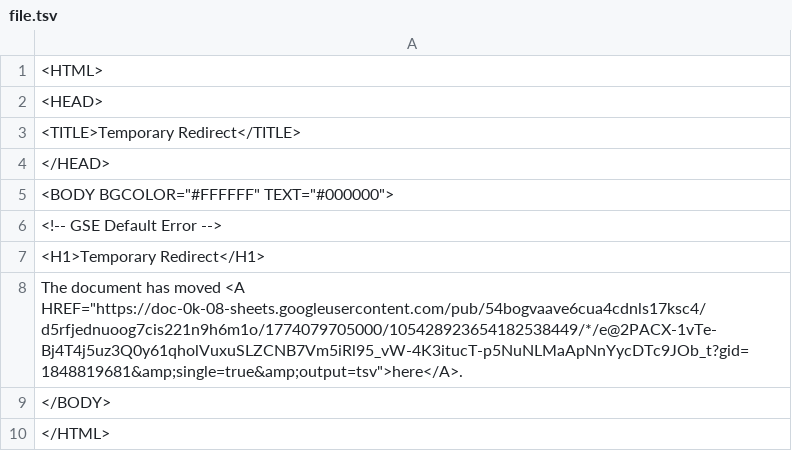
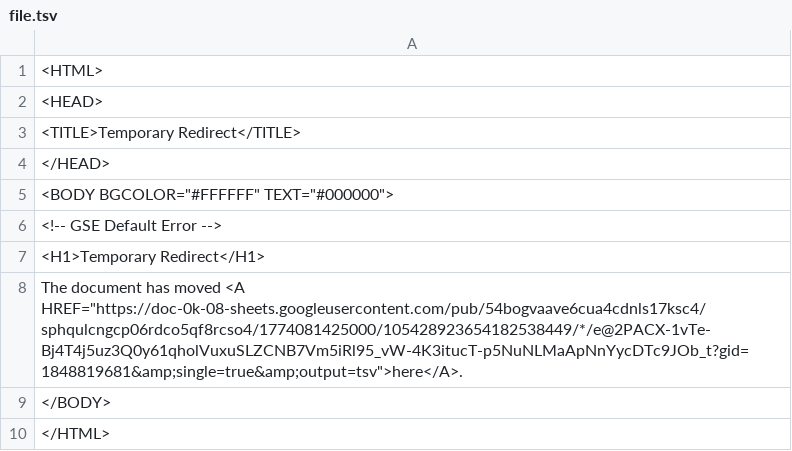
Before and after one commit to bostonshowcal/bostonshowcal, a TSV file: file.tsv, drawn as a sheet.

Commit message:
new date commit

```diff
--- a/file.tsv
+++ b/file.tsv
@@ -7,3 +7,3 @@
 <H1>Temporary Redirect</H1>
-The document has moved <A HREF="https://doc-0k-08-sheets.googleusercontent.com/pub/54bogvaave6cua4cdnls17ksc4/d5rfjednuoog7cis221n9h6m1o/1774079705000/105428923654182538449/*/e@2PACX-1vTe-Bj4T4j5uz3Q0y61qholVuxuSLZCNB7Vm5iRl95_vW-4K3itucT-p5NuNLMaApNnYycDTc9JOb_t?gid=1848819681&amp;single=true&amp;output=tsv">here</A>.
+The document has moved <A HREF="https://doc-0k-08-sheets.googleusercontent.com/pub/54bogvaave6cua4cdnls17ksc4/sphqulcngcp06rdco5qf8rcso4/1774081425000/105428923654182538449/*/e@2PACX-1vTe-Bj4T4j5uz3Q0y61qholVuxuSLZCNB7Vm5iRl95_vW-4K3itucT-p5NuNLMaApNnYycDTc9JOb_t?gid=1848819681&amp;single=true&amp;output=tsv">here</A>.
 </BODY>
```
